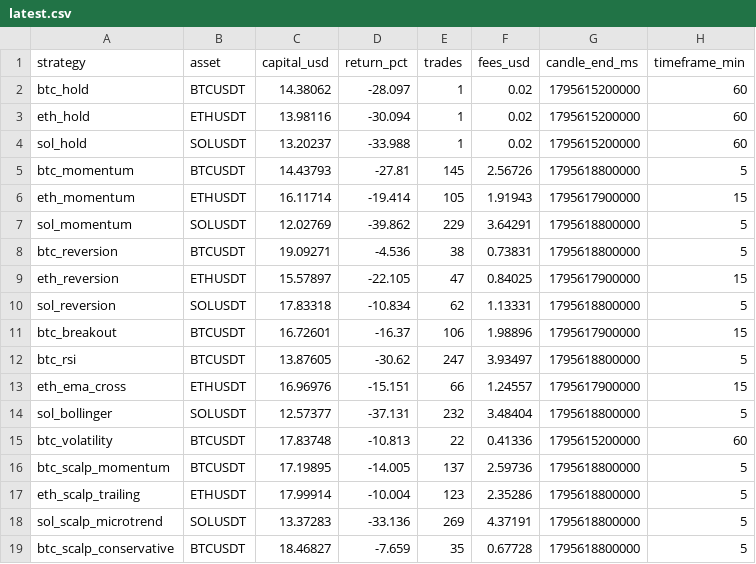
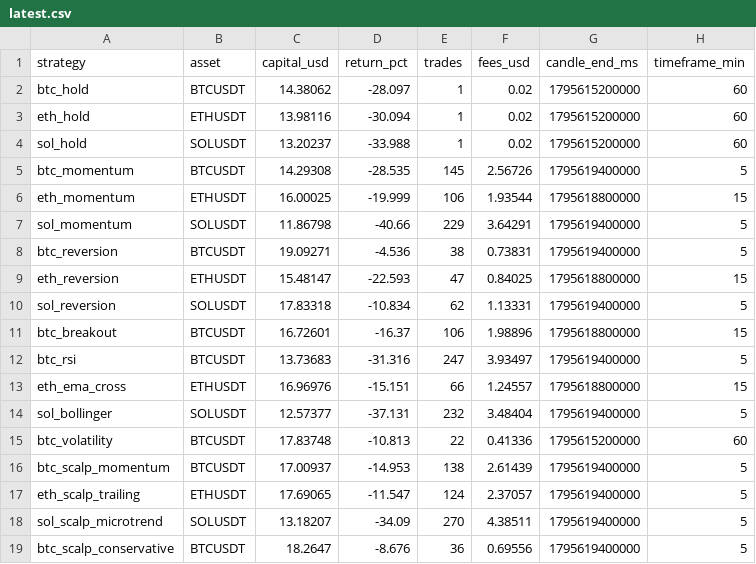
Before and after one commit to SeikoChillBot/AI-Trading, a CSV file: reports/latest.csv, drawn as a sheet.

```diff
--- a/reports/latest.csv
+++ b/reports/latest.csv
@@ -4,16 +4,16 @@ eth_hold,ETHUSDT,13.98116,-30.094,1,0.02,1795615200000,60
 sol_hold,SOLUSDT,13.20237,-33.988,1,0.02,1795615200000,60
-btc_momentum,BTCUSDT,14.43793,-27.81,145,2.56726,1795618800000,5
-eth_momentum,ETHUSDT,16.11714,-19.414,105,1.91943,1795617900000,15
-sol_momentum,SOLUSDT,12.02769,-39.862,229,3.64291,1795618800000,5
-btc_reversion,BTCUSDT,19.09271,-4.536,38,0.73831,1795618800000,5
-eth_reversion,ETHUSDT,15.57897,-22.105,47,0.84025,1795617900000,15
-sol_reversion,SOLUSDT,17.83318,-10.834,62,1.13331,1795618800000,5
-btc_breakout,BTCUSDT,16.72601,-16.37,106,1.98896,1795617900000,15
-btc_rsi,BTCUSDT,13.87605,-30.62,247,3.93497,1795618800000,5
-eth_ema_cross,ETHUSDT,16.96976,-15.151,66,1.24557,1795617900000,15
-sol_bollinger,SOLUSDT,12.57377,-37.131,232,3.48404,1795618800000,5
+btc_momentum,BTCUSDT,14.29308,-28.535,145,2.56726,1795619400000,5
+eth_momentum,ETHUSDT,16.00025,-19.999,106,1.93544,1795618800000,15
+sol_momentum,SOLUSDT,11.86798,-40.66,229,3.64291,1795619400000,5
+btc_reversion,BTCUSDT,19.09271,-4.536,38,0.73831,1795619400000,5
+eth_reversion,ETHUSDT,15.48147,-22.593,47,0.84025,1795618800000,15
+sol_reversion,SOLUSDT,17.83318,-10.834,62,1.13331,1795619400000,5
+btc_breakout,BTCUSDT,16.72601,-16.37,106,1.98896,1795618800000,15
+btc_rsi,BTCUSDT,13.73683,-31.316,247,3.93497,1795619400000,5
+eth_ema_cross,ETHUSDT,16.96976,-15.151,66,1.24557,1795618800000,15
+sol_bollinger,SOLUSDT,12.57377,-37.131,232,3.48404,1795619400000,5
 btc_volatility,BTCUSDT,17.83748,-10.813,22,0.41336,1795615200000,60
-btc_scalp_momentum,BTCUSDT,17.19895,-14.005,137,2.59736,1795618800000,5
-eth_scalp_trailing,ETHUSDT,17.99914,-10.004,123,2.35286,1795618800000,5
-sol_scalp_microtrend,SOLUSDT,13.37283,-33.136,269,4.37191,1795618800000,5
-btc_scalp_conservative,BTCUSDT,18.46827,-7.659,35,0.67728,1795618800000,5
+btc_scalp_momentum,BTCUSDT,17.00937,-14.953,138,2.61439,1795619400000,5
+eth_scalp_trailing,ETHUSDT,17.69065,-11.547,124,2.37057,1795619400000,5
+sol_scalp_microtrend,SOLUSDT,13.18207,-34.09,270,4.38511,1795619400000,5
+btc_scalp_conservative,BTCUSDT,18.2647,-8.676,36,0.69556,1795619400000,5
```
Also changed, not shown: reports/realistic_latest.csv, reports/realistic_orders.csv, 15 other files.
